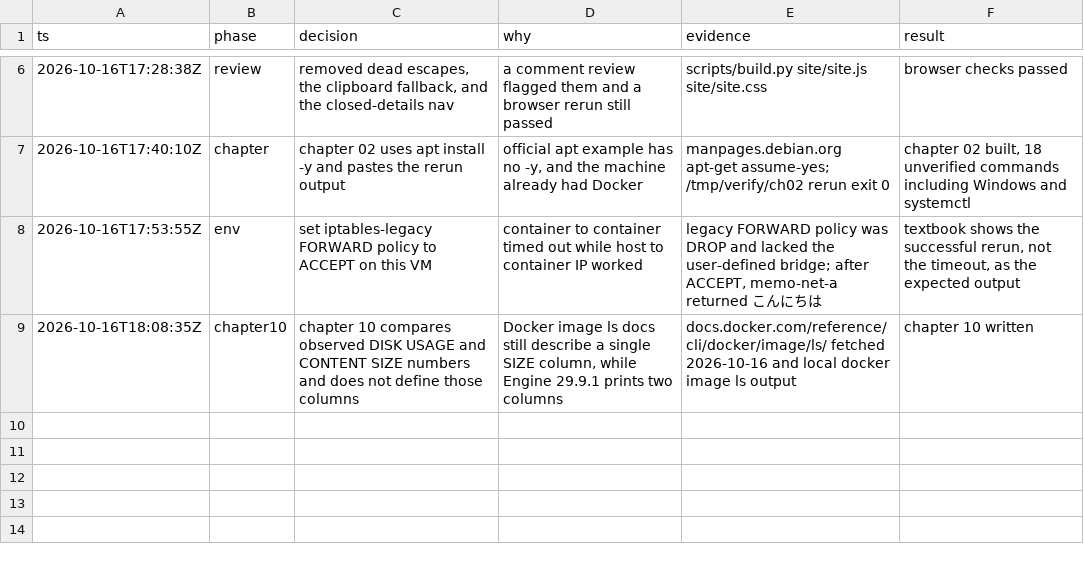
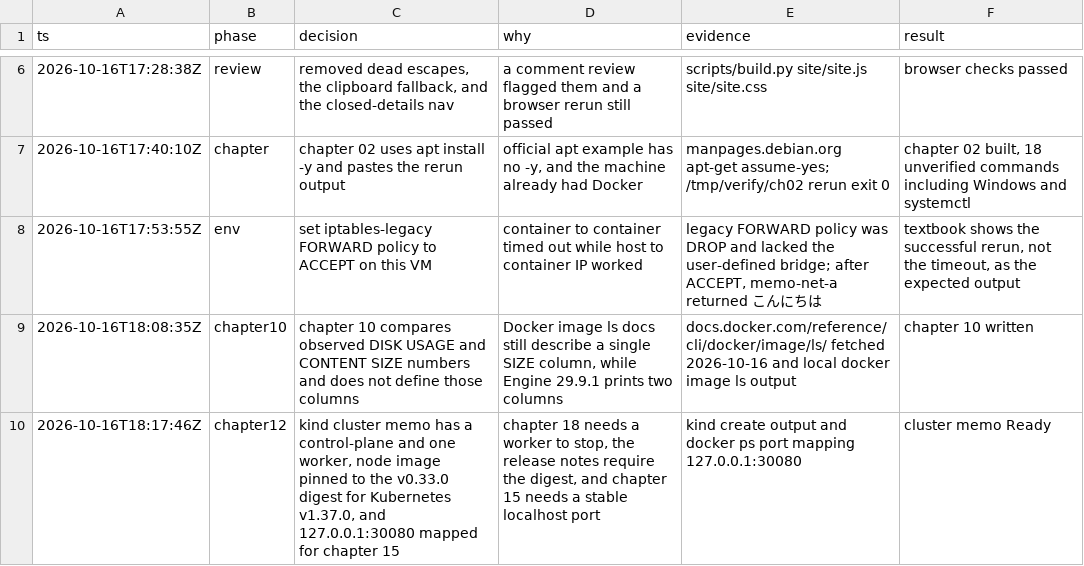
Before and after one commit to Fuu2GIt/docker-k8s-textbook, a TSV file: decisions.tsv, drawn as a sheet; only a part is shown, gaps mark what is left out; the diff names each change by its address in the sheet, - before the commit and + after, or states it on an @@ line.

Commit message:
chapter 12: ローカル環境を作る

```diff
--- a/decisions.tsv
+++ b/decisions.tsv
+row 10: 2026-10-16T18:17:46Z | chapter12 | kind cluster memo has a control-plane and one worker, node image pinned to the v0.33.0 digest for Kubernetes v1.37.0, and 127.0.0.1:30080 mapped for chapter 15 | chapter 18 needs a worker to stop, the release notes require the digest, and chapter 15 needs a stable localhost port | kind create output and docker ps port mapping 127.0.0.1:30080 | cluster memo Ready
```
Also changed, not shown: 19 other files.
